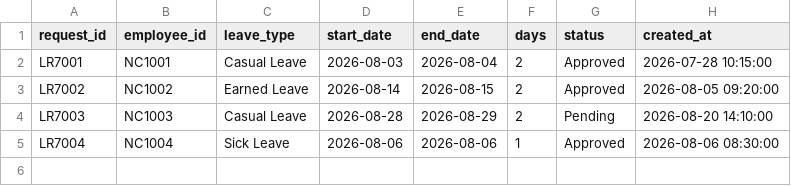
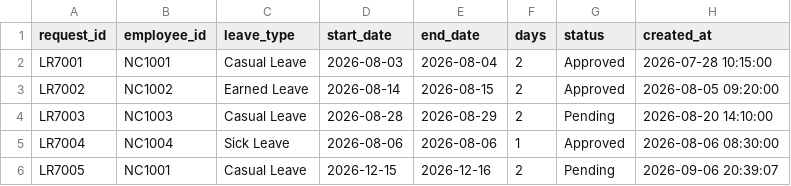
Before and after one commit to pragnav-work/nexa-assist, a CSV file: data/seed/leave_requests.csv, drawn as a sheet; the diff names each change by its address in the sheet, - before the commit and + after, or states it on an @@ line.

```diff
--- a/data/seed/leave_requests.csv
+++ b/data/seed/leave_requests.csv
+row 6: LR7005 | NC1001 | Casual Leave | 2026-12-15 | 2026-12-16 | 2 | Pending | 2026-09-06 20:39:07
```
Also changed, not shown: data/seed/expense_records.csv, 8 other files.
